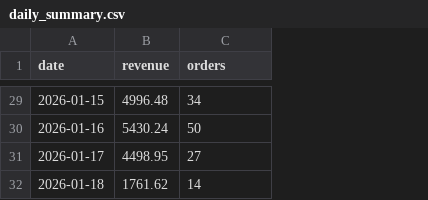
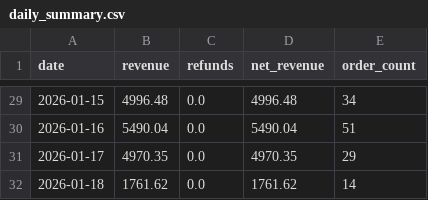
Before and after one commit to RTRAMMA/ShopifyTestDashboard, a CSV file: daily_summary.csv, drawn as a sheet; only a part is shown, gaps mark what is left out; addresses are those after the commit; the diff covers the shown part only; the diff names each change by its address in the sheet, - before the commit and + after, or states it on an @@ line.

```diff
--- a/daily_summary.csv
+++ b/daily_summary.csv
+column C (refunds), rows 29-32: all 0.0
+column D (net_revenue), rows 29-32: 4996.48 | 5490.04 | 4970.35 | 1761.62
-E1: orders
+E1: order_count
-B30 (revenue): 5430.24
+B30 (revenue): 5490.04
-E30 (order_count): 50
+E30 (order_count): 51
-B31 (revenue): 4498.95
+B31 (revenue): 4970.35
-E31 (order_count): 27
+E31 (order_count): 29
```
Also changed, not shown: 28 edited cells elsewhere in this file.
